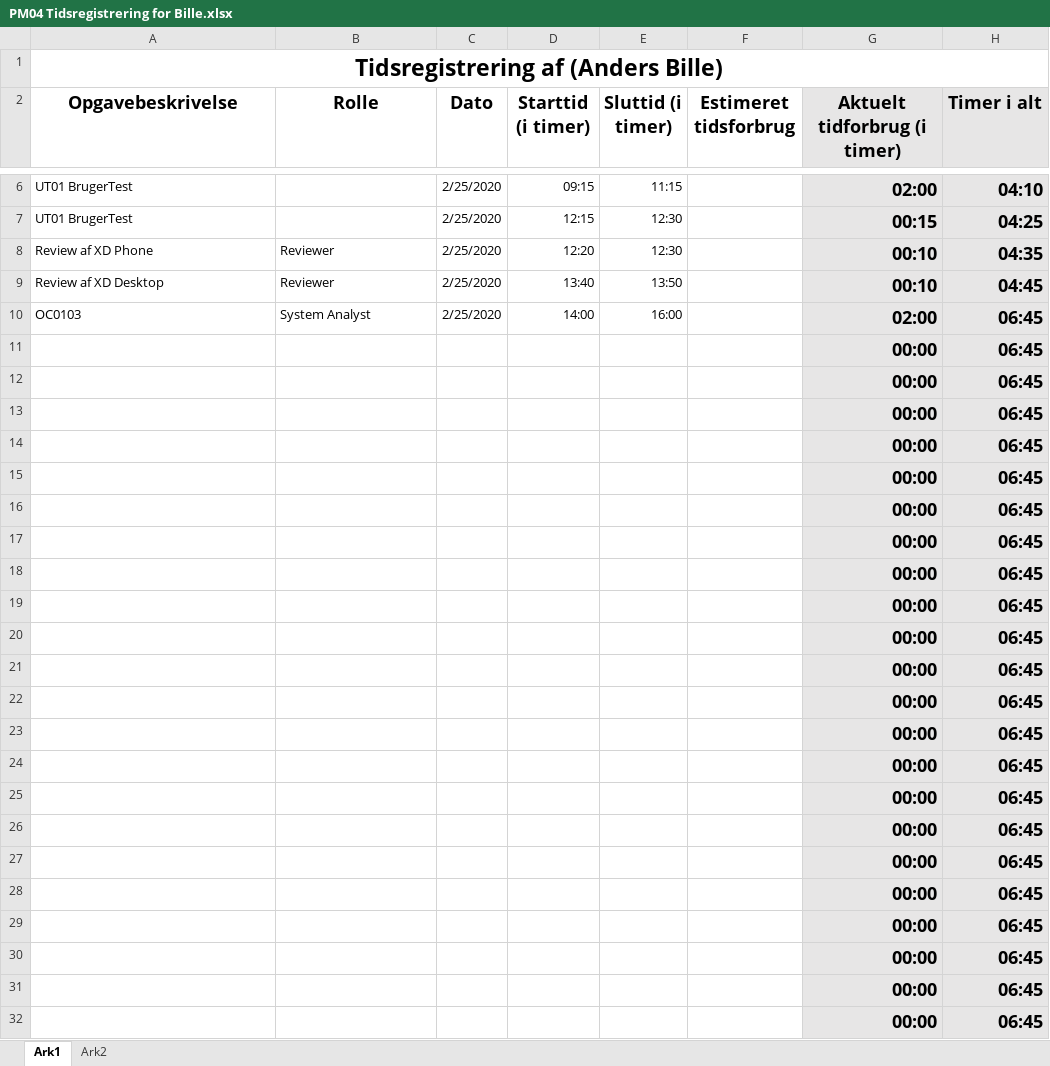
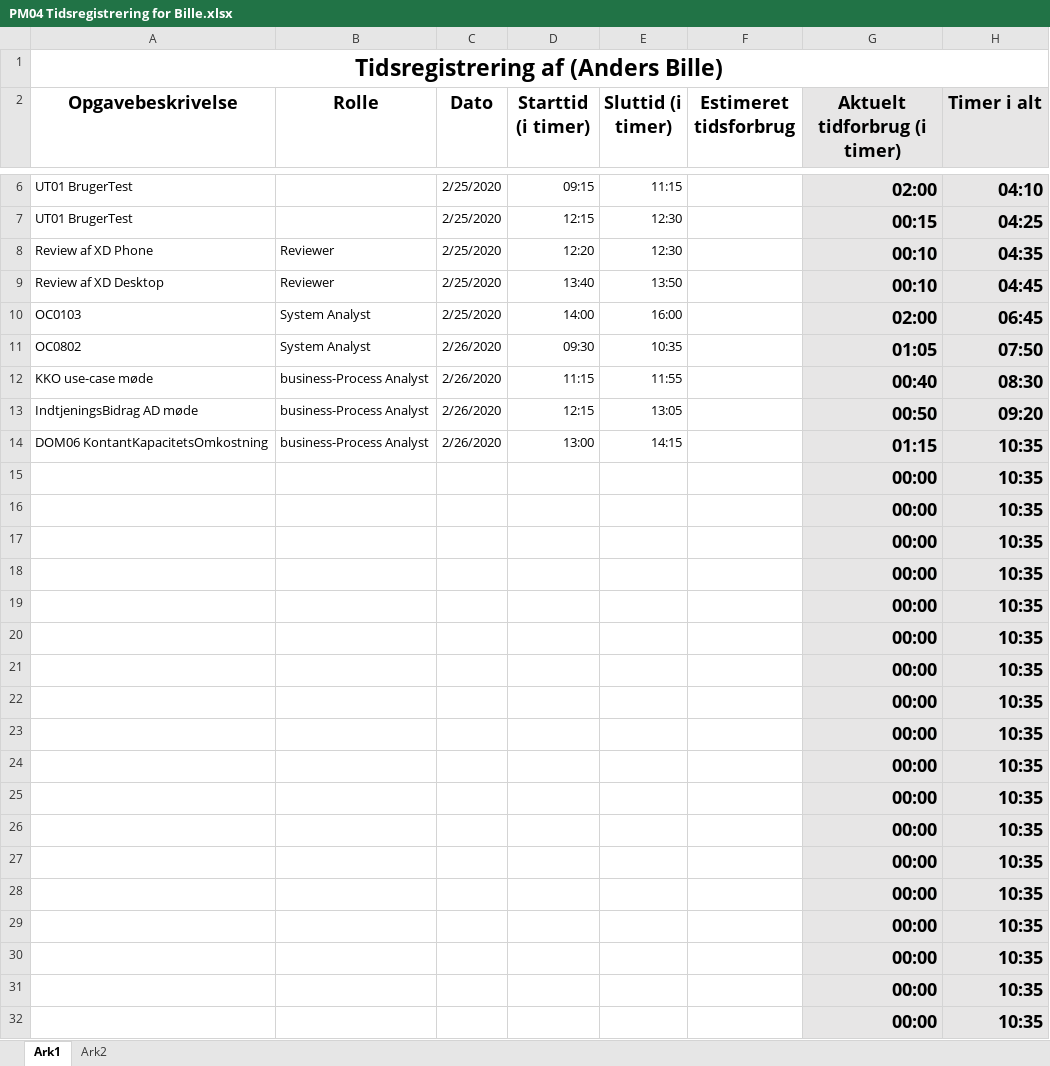
Before and after one commit to zealand-andp/HoeKulator, an Excel workbook: 08 Project Management/Tidsregistrering/PM04 Tidsregistrering for Bille.xlsx, sheet Ark1, drawn as a sheet; only a part is shown, gaps mark what is left out; values as stored, in another font and other column widths than the file's, no borders; charts and pictures not drawn; removed rows and columns are numbered as before the commit, all else as after; the diff names each change by its address in the sheet, - before the commit and + after, or states it on an @@ line.

Commit message:
Update PM04 Tidsregistrering for Bille.xlsx

```diff
--- a/08 Project Management/Tidsregistrering/PM04 Tidsregistrering for Bille.xlsx (sheet Ark1)
+++ b/08 Project Management/Tidsregistrering/PM04 Tidsregistrering for Bille.xlsx (sheet Ark1)
-row 11:  |  |  |  |  |  | 00:00 | 06:45
-row 12:  |  |  |  |  |  | 00:00 | 06:45
-row 13:  |  |  |  |  |  | 00:00 | 06:45
-row 14:  |  |  |  |  |  | 00:00 | 06:45
+row 11: OC0802 | System Analyst | 2/26/2020 | 09:30 | 10:35 |  | 01:05 | 07:50
+row 12: KKO use-case møde | business-Process Analyst | 2/26/2020 | 11:15 | 11:55 |  | 00:40 | 08:30
+row 13: IndtjeningsBidrag AD møde | business-Process Analyst | 2/26/2020 | 12:15 | 13:05 |  | 00:50 | 09:20
+row 14: DOM06 KontantKapacitetsOmkostning | business-Process Analyst | 2/26/2020 | 13:00 | 14:15 |  | 01:15 | 10:35
-H15:H32 (Timer i alt): 06:45
+H15:H32 (Timer i alt): 10:35
```
